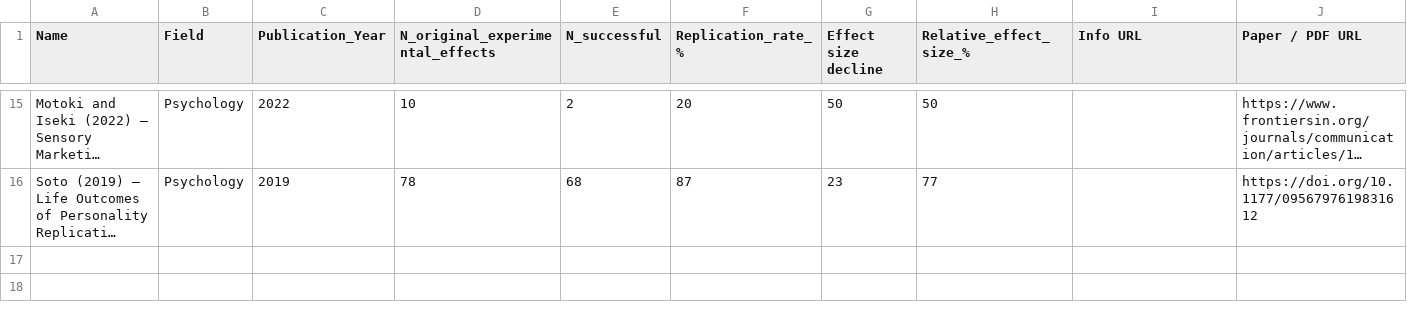
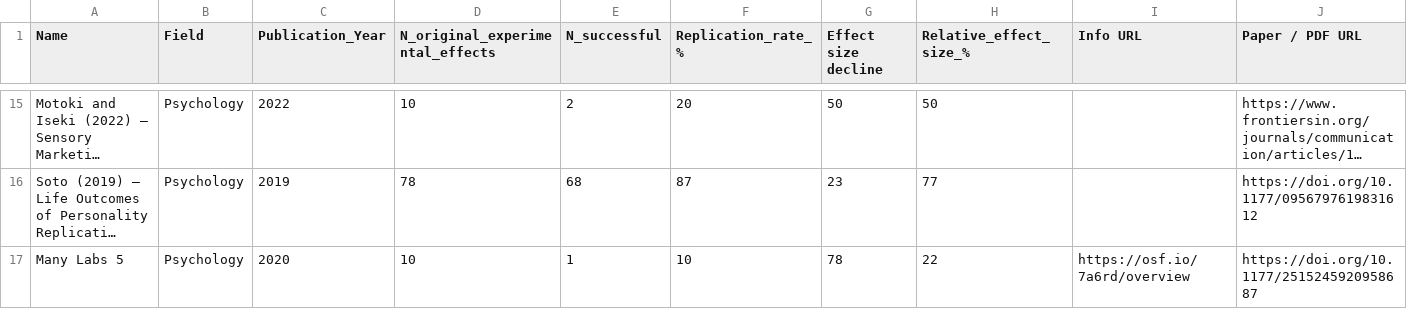
Before and after one commit to delton137/metascience-observatory, a CSV file: public/assets/previous_replication_initiatives.csv, drawn as a sheet; only a part is shown, gaps mark what is left out; long unchanged cells end in …; rows hold the shown columns only; the diff names each change by its address in the sheet, - before the commit and + after, or states it on an @@ line.

```diff
--- a/public/assets/previous_replication_initiatives.csv
+++ b/public/assets/previous_replication_initiatives.csv
+row 17: Many Labs 5 | Psychology | 2020 | 10 | 1 | 10 | 78 | 22 | https://osf.io/7a6rd/overview | https://doi.org/10.1177/2515245920958687
```
Also changed, not shown: data/data_dictionary.csv, 17 other files.
